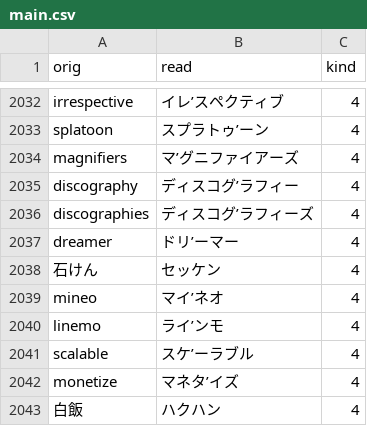
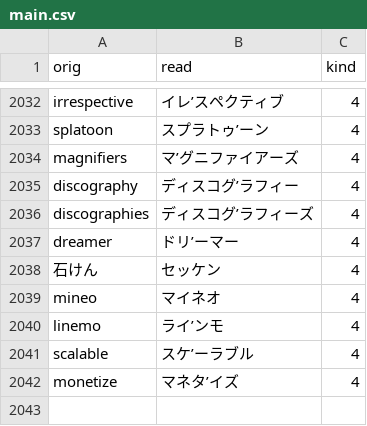
Before and after one commit to actlaboratory/HISS-dictionary, a CSV file: main.csv, drawn as a sheet; only a part is shown, gaps mark what is left out.

Commit message:
Fix accent and deleted word

```diff
--- a/main.csv
+++ b/main.csv
@@ -2038,3 +2038,3 @@ dreamer,ドリ’ーマー,4
 石けん,セッケン,4
-mineo,マイ’ネオ,4
+mineo,マイネオ,4
 linemo,ライ’ンモ,4
@@ -2042,2 +2042 @@ scalable,スケ’ーラブル,4
 monetize,マネタ’イズ,4
-白飯,ハクハン,4
```
